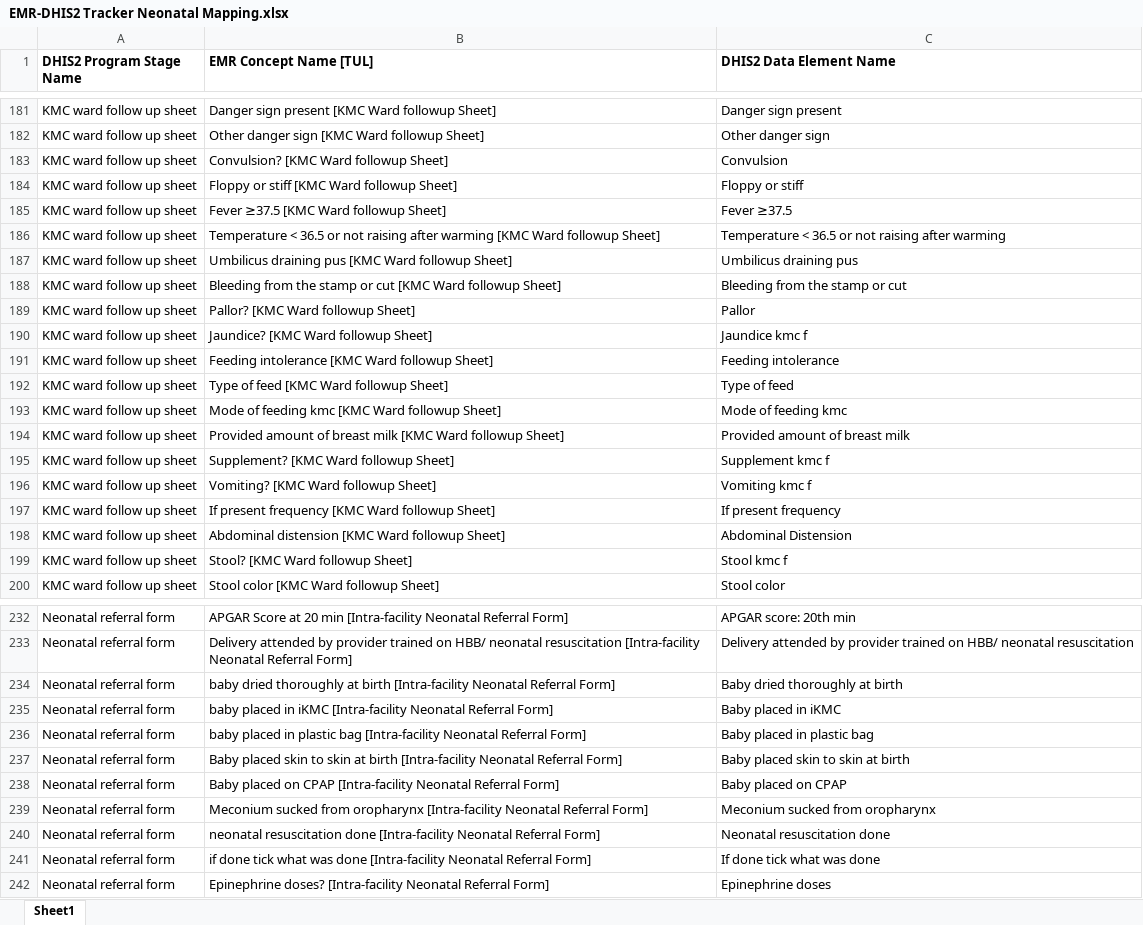
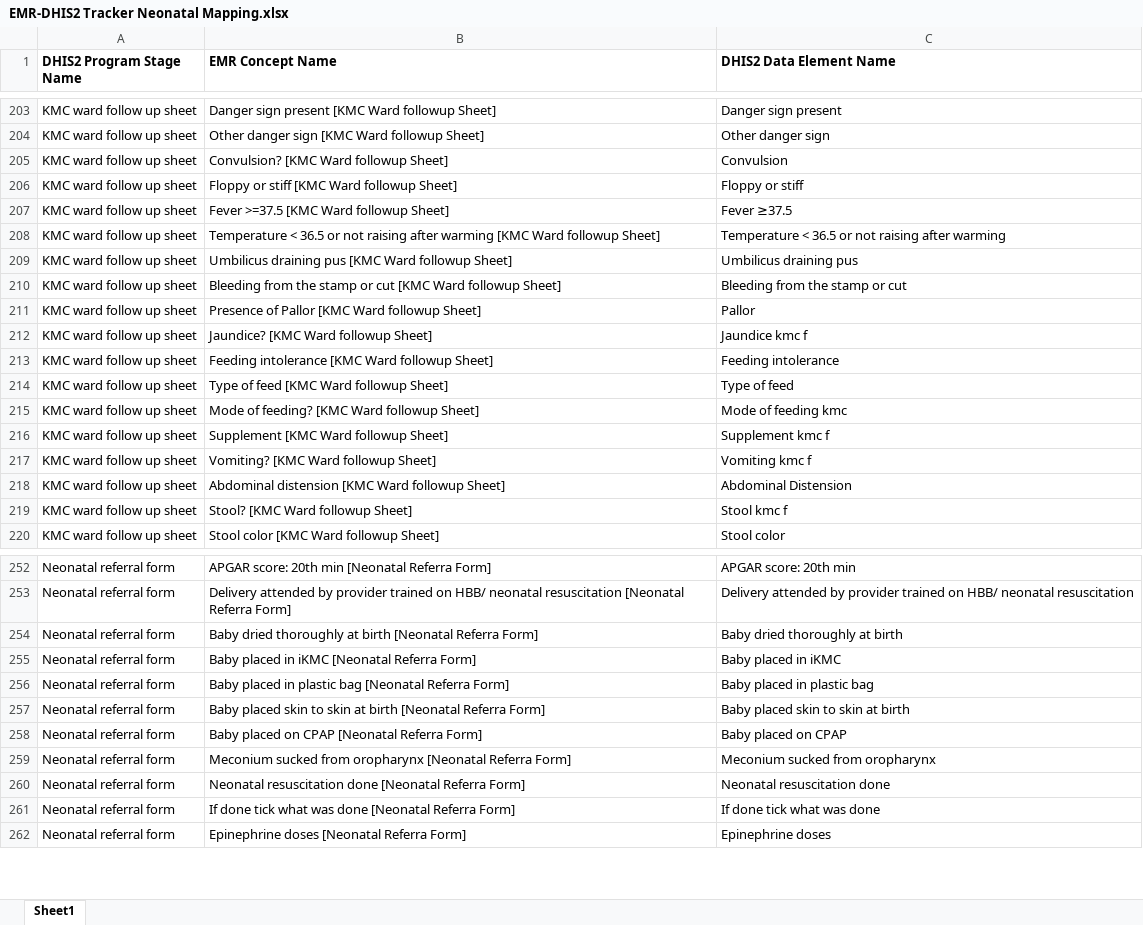
Before and after one commit to Kbrom27/EMR-DHIS2-Tracker-Interoperability, an Excel workbook: Resources/EMR-DHIS2 Tracker Neonatal Mapping.xlsx, sheet Sheet1, drawn as a sheet; only a part is shown, gaps mark what is left out; values as stored, in another font and other column widths than the file's, no borders; removed rows and columns are numbered as before the commit, all else as after; the diff covers the shown part only; the diff names each change by its address in the sheet, - before the commit and + after, or states it on an @@ line.

```diff
--- a/Resources/EMR-DHIS2 Tracker Neonatal Mapping.xlsx (sheet Sheet1)
+++ b/Resources/EMR-DHIS2 Tracker Neonatal Mapping.xlsx (sheet Sheet1)
-B1: EMR Concept Name [TUL]
+B1: EMR Concept Name
-B207 (EMR Concept Name): Fever ≥37.5 [KMC Ward followup Sheet]
+B207 (EMR Concept Name): Fever >=37.5 [KMC Ward followup Sheet]
-B211 (EMR Concept Name): Pallor? [KMC Ward followup Sheet]
+B211 (EMR Concept Name): Presence of Pallor [KMC Ward followup Sheet]
-B215 (EMR Concept Name): Mode of feeding kmc [KMC Ward followup Sheet]
+B215 (EMR Concept Name): Mode of feeding? [KMC Ward followup Sheet]
-row 194: KMC ward follow up sheet | Provided amount of breast milk [KMC Ward followup Sheet] | Provided amount of breast milk
-B216 (EMR Concept Name): Supplement? [KMC Ward followup Sheet]
+B216 (EMR Concept Name): Supplement [KMC Ward followup Sheet]
-row 197: KMC ward follow up sheet | If present frequency [KMC Ward followup Sheet] | If present frequency
-B252 (EMR Concept Name): APGAR Score at 20 min [Intra-facility Neonatal Referral Form]
+B252 (EMR Concept Name): APGAR score: 20th min [Neonatal Referra Form]
-B253 (EMR Concept Name): …neonatal resuscitation [Intra-facility Neonatal Referral Form]
+B253 (EMR Concept Name): …neonatal resuscitation [Neonatal Referra Form]
-B254 (EMR Concept Name): baby dried thoroughly at birth [Intra-facility Neonatal Referral Form]
+B254 (EMR Concept Name): Baby dried thoroughly at birth [Neonatal Referra Form]
-B255 (EMR Concept Name): baby placed in iKMC [Intra-facility Neonatal Referral Form]
+B255 (EMR Concept Name): Baby placed in iKMC [Neonatal Referra Form]
-B256 (EMR Concept Name): baby placed in plastic bag [Intra-facility Neonatal Referral Form]
+B256 (EMR Concept Name): Baby placed in plastic bag [Neonatal Referra Form]
-B257 (EMR Concept Name): …at birth [Intra-facility Neonatal Referral Form]
+B257 (EMR Concept Name): …at birth [Neonatal Referra Form]
-B258 (EMR Concept Name): …on CPAP [Intra-facility Neonatal Referral Form]
+B258 (EMR Concept Name): …on CPAP [Neonatal Referra Form]
-B259 (EMR Concept Name): …from oropharynx [Intra-facility Neonatal Referral Form]
+B259 (EMR Concept Name): …from oropharynx [Neonatal Referra Form]
-B260 (EMR Concept Name): neonatal resuscitation done [Intra-facility Neonatal Referral Form]
+B260 (EMR Concept Name): Neonatal resuscitation done [Neonatal Referra Form]
-B261 (EMR Concept Name): if done tick what was done [Intra-facility Neonatal Referral Form]
+B261 (EMR Concept Name): If done tick what was done [Neonatal Referra Form]
-B262 (EMR Concept Name): Epinephrine doses? [Intra-facility Neonatal Referral Form]
+B262 (EMR Concept Name): Epinephrine doses [Neonatal Referra Form]
```
Also changed, not shown: other rows of this sheet, Resources/Axum Value Mapping/NCF/AxRH NCF - DHIS2 Tracker Mapping.xlsx, 40 other files.
